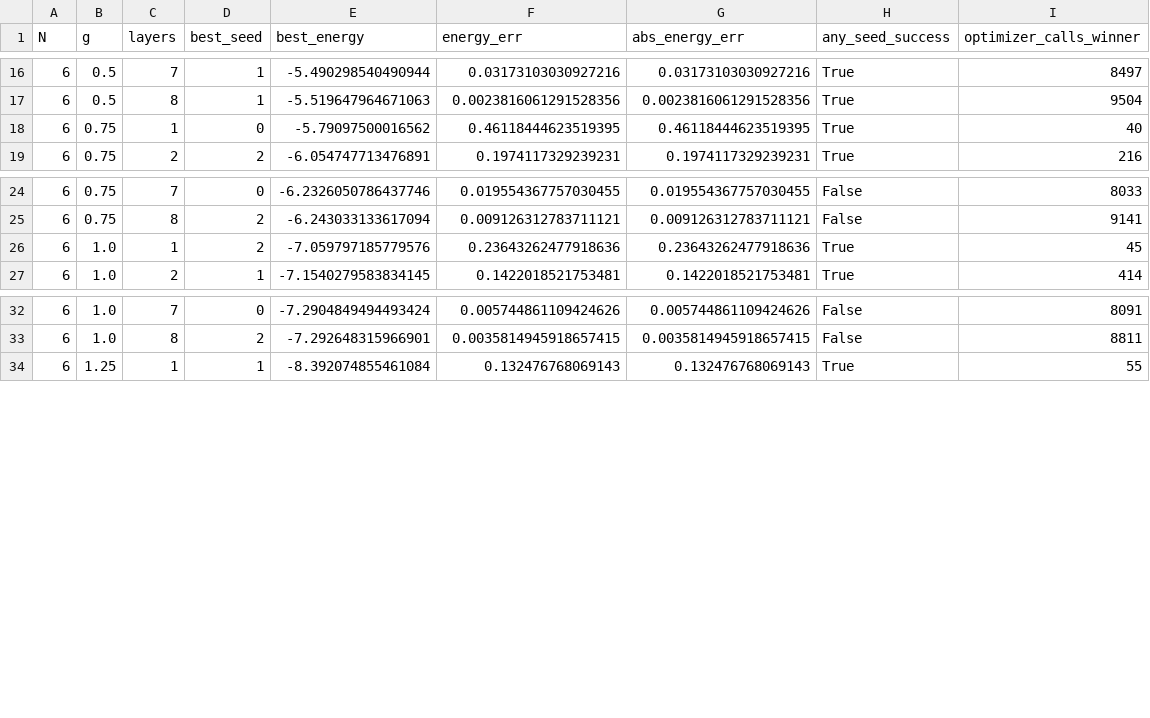
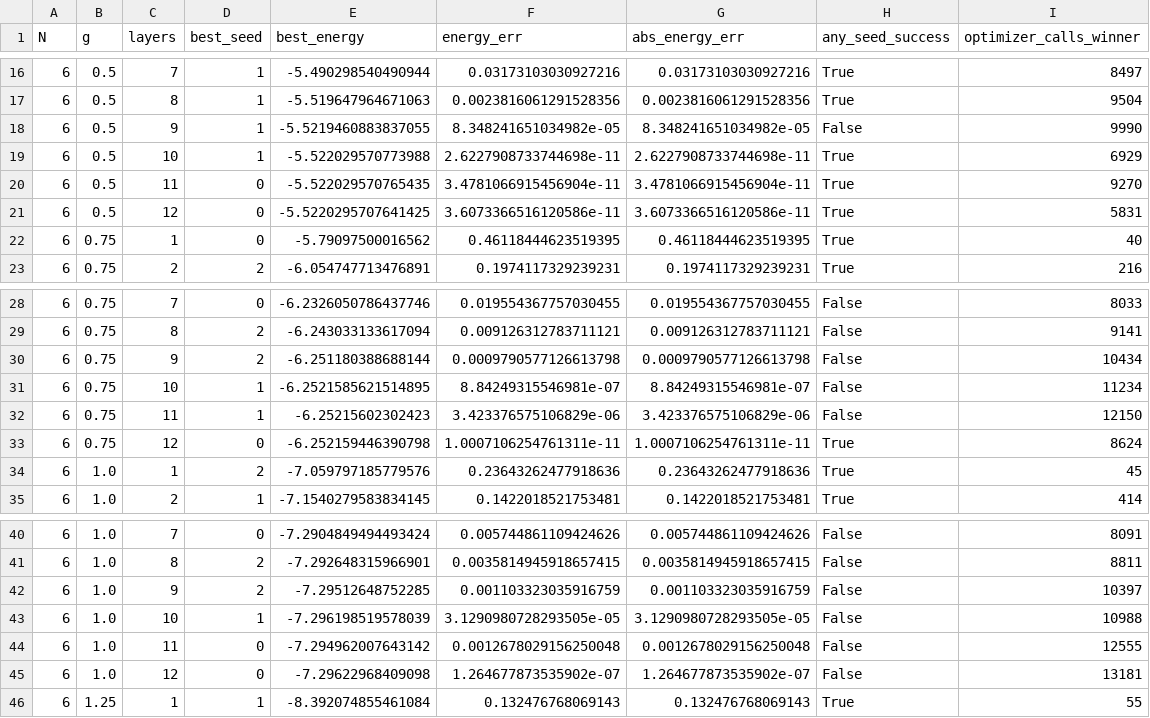
Before and after one commit to ShoryaPratapSinghChandrawat/qff2026-phase1-s1-chicken-leg-piece, a CSV file: results/additional/s1_n6_layer_study.csv, drawn as a sheet; only a part is shown, gaps mark what is left out.

```diff
--- a/results/additional/s1_n6_layer_study.csv
+++ b/results/additional/s1_n6_layer_study.csv
@@ -17,2 +17,6 @@ N,g,layers,best_seed,best_energy,energy_err,abs_energy_err,any_seed_success,opti
 6,0.5,8,1,-5.519647964671063,0.0023816061291528356,0.0023816061291528356,True,9504
+6,0.5,9,1,-5.5219460883837055,8.348241651034982e-05,8.348241651034982e-05,False,9990
+6,0.5,10,1,-5.522029570773988,2.6227908733744698e-11,2.6227908733744698e-11,True,6929
+6,0.5,11,0,-5.522029570765435,3.4781066915456904e-11,3.4781066915456904e-11,True,9270
+6,0.5,12,0,-5.5220295707641425,3.6073366516120586e-11,3.6073366516120586e-11,True,5831
 6,0.75,1,0,-5.79097500016562,0.46118444623519395,0.46118444623519395,True,40
@@ -25,2 +29,6 @@ N,g,layers,best_seed,best_energy,energy_err,abs_energy_err,any_seed_success,opti
 6,0.75,8,2,-6.243033133617094,0.009126312783711121,0.009126312783711121,False,9141
+6,0.75,9,2,-6.251180388688144,0.0009790577126613798,0.0009790577126613798,False,10434
+6,0.75,10,1,-6.2521585621514895,8.84249315546981e-07,8.84249315546981e-07,False,11234
+6,0.75,11,1,-6.25215602302423,3.423376575106829e-06,3.423376575106829e-06,False,12150
+6,0.75,12,0,-6.252159446390798,1.0007106254761311e-11,1.0007106254761311e-11,True,8624
 6,1.0,1,2,-7.059797185779576,0.23643262477918636,0.23643262477918636,True,45
@@ -33,2 +41,6 @@ N,g,layers,best_seed,best_energy,energy_err,abs_energy_err,any_seed_success,opti
 6,1.0,8,2,-7.292648315966901,0.0035814945918657415,0.0035814945918657415,False,8811
+6,1.0,9,2,-7.29512648752285,0.001103323035916759,0.001103323035916759,False,10397
+6,1.0,10,1,-7.296198519578039,3.1290980728293505e-05,3.1290980728293505e-05,False,10988
+6,1.0,11,0,-7.294962007643142,0.0012678029156250048,0.0012678029156250048,False,12555
+6,1.0,12,0,-7.29622968409098,1.264677873535902e-07,1.264677873535902e-07,False,13181
 6,1.25,1,1,-8.392074855461084,0.132476768069143,0.132476768069143,True,55
```
Also changed, not shown: results/additional/s1_n6_minimal_layers.csv, results/additional/s1_n6_resources.csv, 8 other files.
